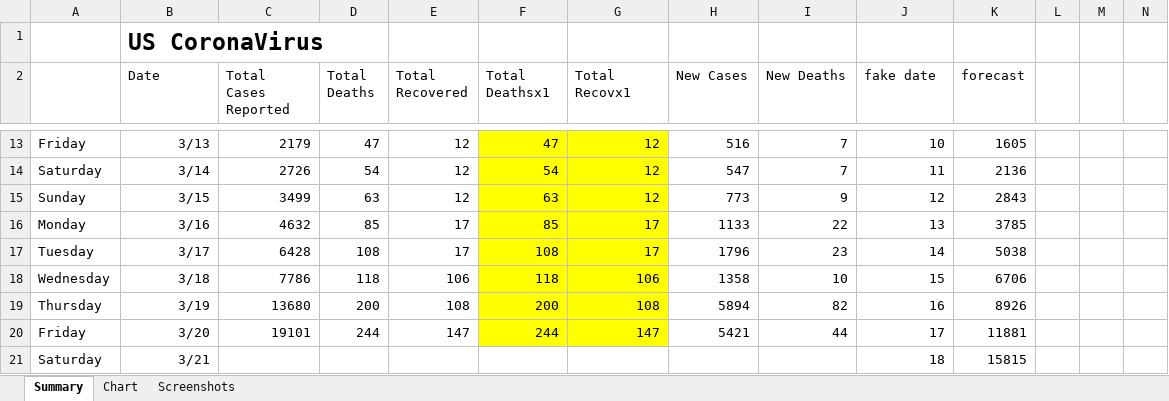
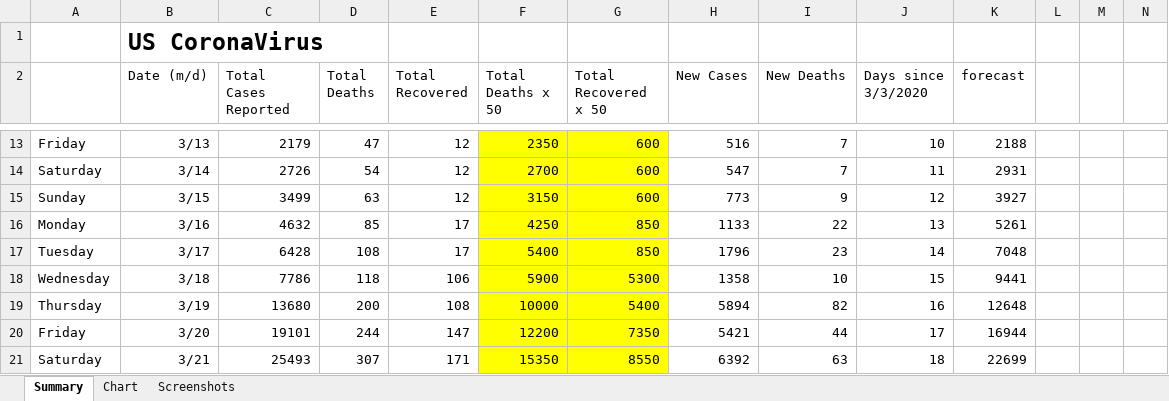
Before and after one commit to RichardPellessier/Covid-tracker, an Excel workbook: Covid19.xlsx, sheet Summary, drawn as a sheet; only a part is shown, gaps mark what is left out; values as stored, in another font and other column widths than the file's, no borders; charts and pictures not drawn; the diff covers the shown part only; the diff names each change by its address in the sheet, - before the commit and + after, or states it on an @@ line.

```diff
--- a/Covid19.xlsx (sheet Summary)
+++ b/Covid19.xlsx (sheet Summary)
-B2: Date
+B2: Date (m/d)
-F2: Total Deathsx1
+F2: Total Deaths x 50
-G2: Total Recovx1
+G2: Total Recovered x 50
-J2: fake date
+J2: Days since 3/3/2020
-F13 (Total Deaths x 50): 47
+F13 (Total Deaths x 50): 2350
-G13:G15 (Total Recovered x 50): 12
+G13:G15 (Total Recovered x 50): 600
-K13 (forecast): 1605
+K13 (forecast): 2188
-F14 (Total Deaths x 50): 54
+F14 (Total Deaths x 50): 2700
-K14 (forecast): 2136
+K14 (forecast): 2931
-F15 (Total Deaths x 50): 63
+F15 (Total Deaths x 50): 3150
-K15 (forecast): 2843
+K15 (forecast): 3927
-F16 (Total Deaths x 50): 85
+F16 (Total Deaths x 50): 4250
-G16:G17 (Total Recovered x 50): 17
+G16:G17 (Total Recovered x 50): 850
-K16 (forecast): 3785
+K16 (forecast): 5261
-F17 (Total Deaths x 50): 108
+F17 (Total Deaths x 50): 5400
-K17 (forecast): 5038
+K17 (forecast): 7048
-F18 (Total Deaths x 50): 118
+F18 (Total Deaths x 50): 5900
-G18 (Total Recovered x 50): 106
+G18 (Total Recovered x 50): 5300
-K18 (forecast): 6706
+K18 (forecast): 9441
-F19 (Total Deaths x 50): 200
+F19 (Total Deaths x 50): 10000
-G19 (Total Recovered x 50): 108
+G19 (Total Recovered x 50): 5400
-K19 (forecast): 8926
+K19 (forecast): 12648
-F20 (Total Deaths x 50): 244
+F20 (Total Deaths x 50): 12200
-G20 (Total Recovered x 50): 147
+G20 (Total Recovered x 50): 7350
-K20 (forecast): 11881
+K20 (forecast): 16944
-C21 (Total Cases Reported): (empty)
+C21 (Total Cases Reported): 25493
-D21 (Total Deaths): (empty)
+D21 (Total Deaths): 307
-E21 (Total Recovered): (empty)
+E21 (Total Recovered): 171
-F21 (Total Deaths x 50): (empty)
+F21 (Total Deaths x 50): 15350
-F21:G21 fill: none
+F21:G21 fill: #FFFF00
-G21 (Total Recovered x 50): (empty)
+G21 (Total Recovered x 50): 8550
-H21 (New Cases): (empty)
+H21 (New Cases): 6392
-I21 (New Deaths): (empty)
+I21 (New Deaths): 63
-K21 (forecast): 15815
+K21 (forecast): 22699
```
Also changed, not shown: 91 edited cells and cell formats elsewhere in this sheet, charts or pictures, Covid dataset.xlsx.
